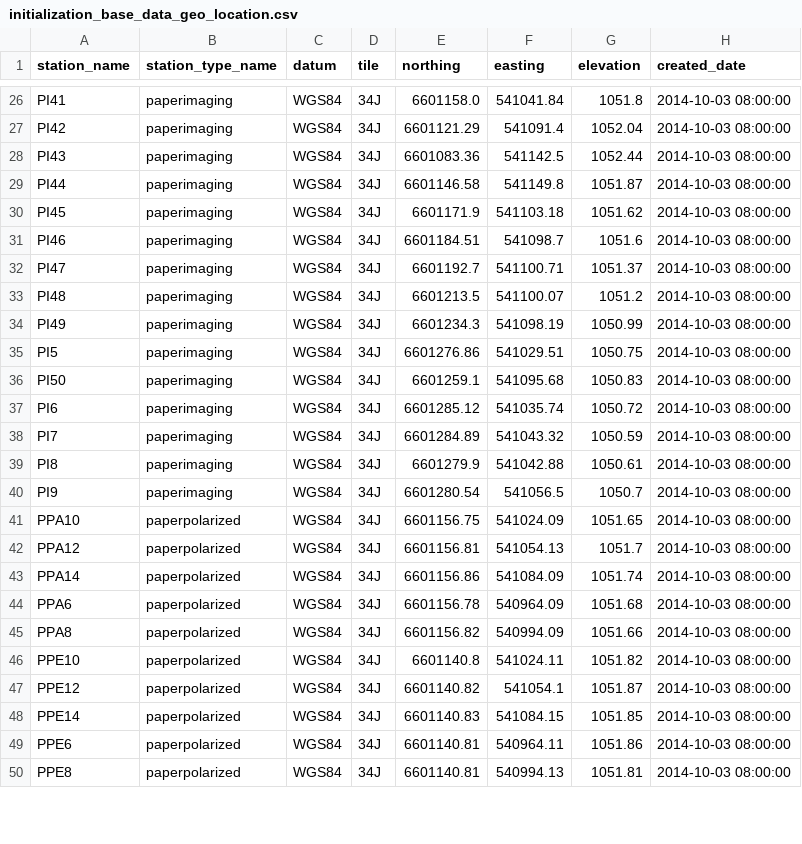
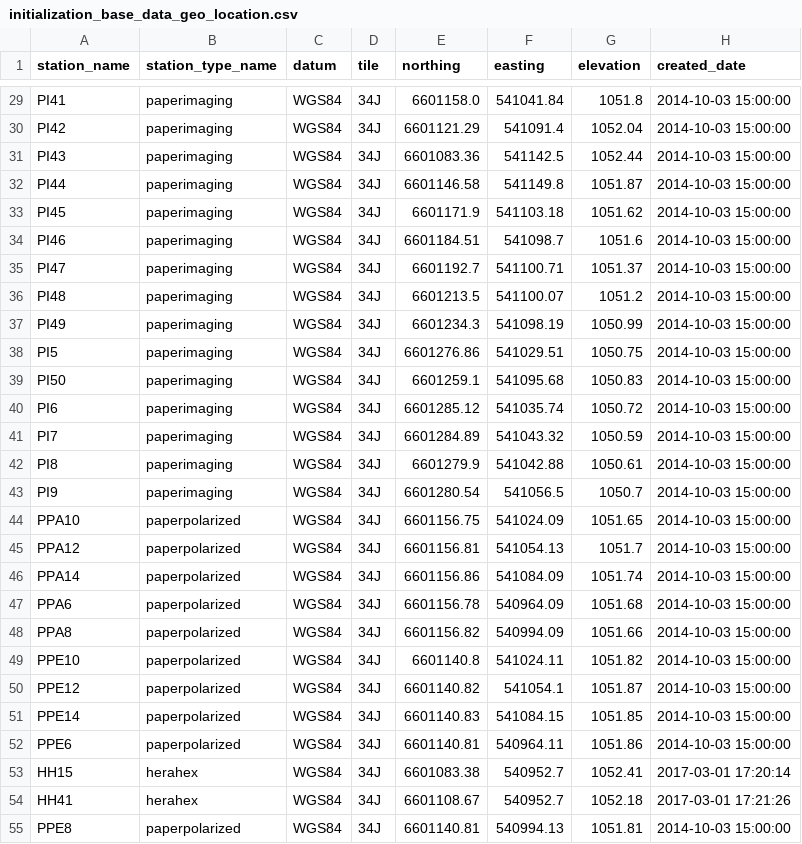
Before and after one commit to HERA-Team/hera_mc, a CSV file: hera_mc/data/initialization_base_data_geo_location.csv, drawn as a sheet; only a part is shown, gaps mark what is left out; addresses are those after the commit; the diff covers the shown part only; the diff names each change by its address in the sheet, - before the commit and + after, or states it on an @@ line.

```diff
--- a/hera_mc/data/initialization_base_data_geo_location.csv
+++ b/hera_mc/data/initialization_base_data_geo_location.csv
-H29:H52 (created_date): 2014-10-03 08:00:00
+H29:H52 (created_date): 2014-10-03 15:00:00
+row 53: HH15 | herahex | WGS84 | 34J | 6601083.38 | 540952.7 | 1052.41 | 2017-03-01 17:20:14
+row 54: HH41 | herahex | WGS84 | 34J | 6601108.67 | 540952.7 | 1052.18 | 2017-03-01 17:21:26
-H55 (created_date): 2014-10-03 08:00:00
+H55 (created_date): 2014-10-03 15:00:00
```
Also changed, not shown: 3 added rows, 2 removed rows and 110 edited cells elsewhere in this file, hera_mc/data/initialization_base_data_connections.csv, hera_mc/data/initialization_base_data_parts_paper.csv, 5 other files.
